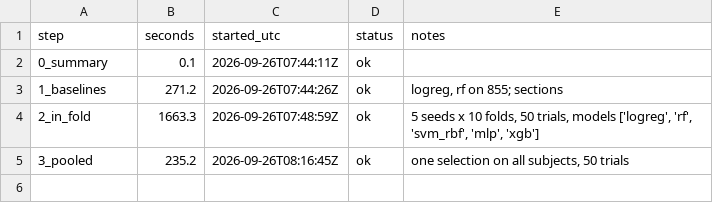
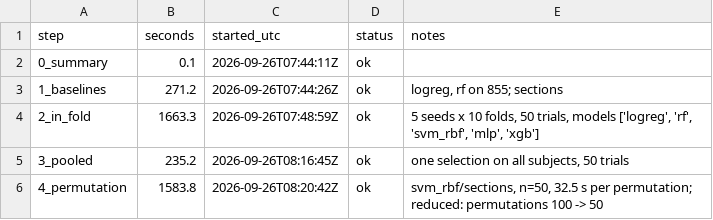
Before and after one commit to FadelJD/eeg-classification-lemon, a CSV file: results/timings.csv, drawn as a sheet.

```diff
--- a/results/timings.csv
+++ b/results/timings.csv
@@ -5 +5,2 @@ step,seconds,started_utc,status,notes
 3_pooled,235.2,2026-09-26T08:16:45Z,ok,"one selection on all subjects, 50 trials"
+4_permutation,1583.8,2026-09-26T08:20:42Z,ok,"svm_rbf/sections, n=50, 32.5 s per permutation; reduced: permutations 100 -> 50"
```
Also changed, not shown: 2 other files.
